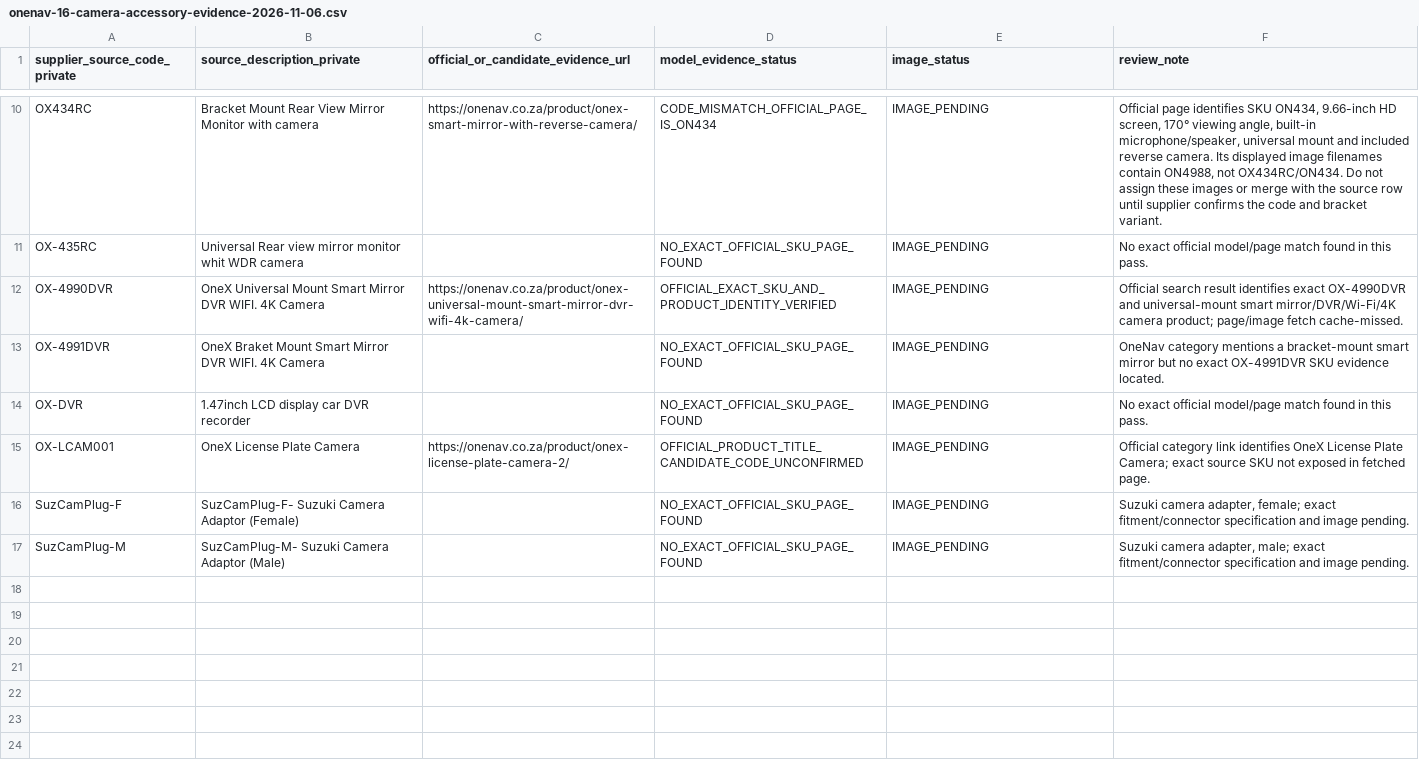
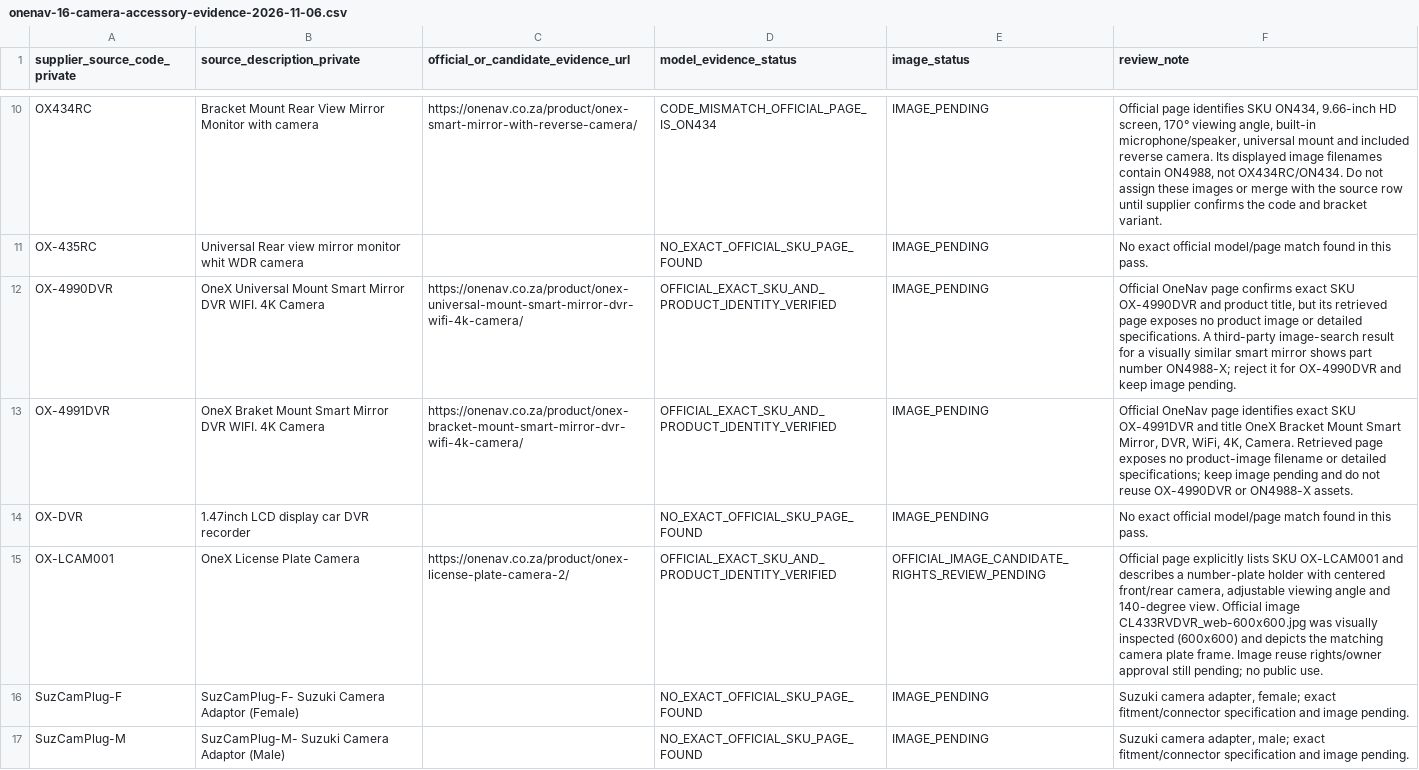
Before and after one commit to getwiredautoworx-max/get-wired-autoworx-store, a CSV file: catalogue-review/onenav-16-camera-accessory-evidence-2026-11-06.csv, drawn as a sheet; only a part is shown, gaps mark what is left out.

Commit message:
audit: verify OneX OX-4991DVR and OX-LCAM001 against official pages

```diff
--- a/catalogue-review/onenav-16-camera-accessory-evidence-2026-11-06.csv
+++ b/catalogue-review/onenav-16-camera-accessory-evidence-2026-11-06.csv
@@ -11,6 +11,6 @@ supplier_source_code_private,source_description_private,official_or_candidate_ev
 "OX-435RC","Universal Rear view mirror monitor whit WDR camera","","NO_EXACT_OFFICIAL_SKU_PAGE_FOUND","IMAGE_PENDING","No exact official model/page match found in this pass."
-"OX-4990DVR","OneX Universal Mount Smart Mirror DVR WIFI. 4K Camera","https://onenav.co.za/product/onex-universal-mount-smart-mirror-dvr-wifi-4k-camera/","OFFICIAL_EXACT_SKU_AND_PRODUCT_IDENTITY_VERIFIED","IMAGE_PENDING","Official search result identifies exact OX-4990DVR and universal-mount smart mirror/DVR/Wi-Fi/4K camera product; page/image fetch cache-missed."
-"OX-4991DVR","OneX Braket Mount Smart Mirror DVR WIFI. 4K Camera","","NO_EXACT_OFFICIAL_SKU_PAGE_FOUND","IMAGE_PENDING","OneNav category mentions a bracket-mount smart mirror but no exact OX-4991DVR SKU evidence located."
+"OX-4990DVR","OneX Universal Mount Smart Mirror DVR WIFI. 4K Camera","https://onenav.co.za/product/onex-universal-mount-smart-mirror-dvr-wifi-4k-camera/","OFFICIAL_EXACT_SKU_AND_PRODUCT_IDENTITY_VERIFIED","IMAGE_PENDING","Official OneNav page confirms exact SKU OX-4990DVR and product title, but its retrieved page exposes no product image or detailed specifications. A third-party image-search result for a visually similar smart mirror shows part number ON4988-X; reject it for OX-4990DVR and keep image pending."
+"OX-4991DVR","OneX Braket Mount Smart Mirror DVR WIFI. 4K Camera","https://onenav.co.za/product/onex-bracket-mount-smart-mirror-dvr-wifi-4k-camera/","OFFICIAL_EXACT_SKU_AND_PRODUCT_IDENTITY_VERIFIED","IMAGE_PENDING","Official OneNav page identifies exact SKU OX-4991DVR and title OneX Bracket Mount Smart Mirror, DVR, WiFi, 4K, Camera. Retrieved page exposes no product-image filename or detailed specifications; keep image pending and do not reuse OX-4990DVR or ON4988-X assets."
 "OX-DVR","1.47inch LCD display car DVR recorder","","NO_EXACT_OFFICIAL_SKU_PAGE_FOUND","IMAGE_PENDING","No exact official model/page match found in this pass."
-"OX-LCAM001","OneX License Plate Camera","https://onenav.co.za/product/onex-license-plate-camera-2/","OFFICIAL_PRODUCT_TITLE_CANDIDATE_CODE_UNCONFIRMED","IMAGE_PENDING","Official category link identifies OneX License Plate Camera; exact source SKU not exposed in fetched page."
+"OX-LCAM001","OneX License Plate Camera","https://onenav.co.za/product/onex-license-plate-camera-2/","OFFICIAL_EXACT_SKU_AND_PRODUCT_IDENTITY_VERIFIED","OFFICIAL_IMAGE_CANDIDATE_RIGHTS_REVIEW_PENDING","Official page explicitly lists SKU OX-LCAM001 and describes a number-plate holder with centered front/rear camera, adjustable viewing angle and 140-degree view. Official image CL433RVDVR_web-600x600.jpg was visually inspected (600x600) and depicts the matching camera plate frame. Image reuse rights/owner approval still pending; no public use."
 "SuzCamPlug-F","SuzCamPlug-F- Suzuki Camera Adaptor (Female)","","NO_EXACT_OFFICIAL_SKU_PAGE_FOUND","IMAGE_PENDING","Suzuki camera adapter, female; exact fitment/connector specification and image pending."
```
